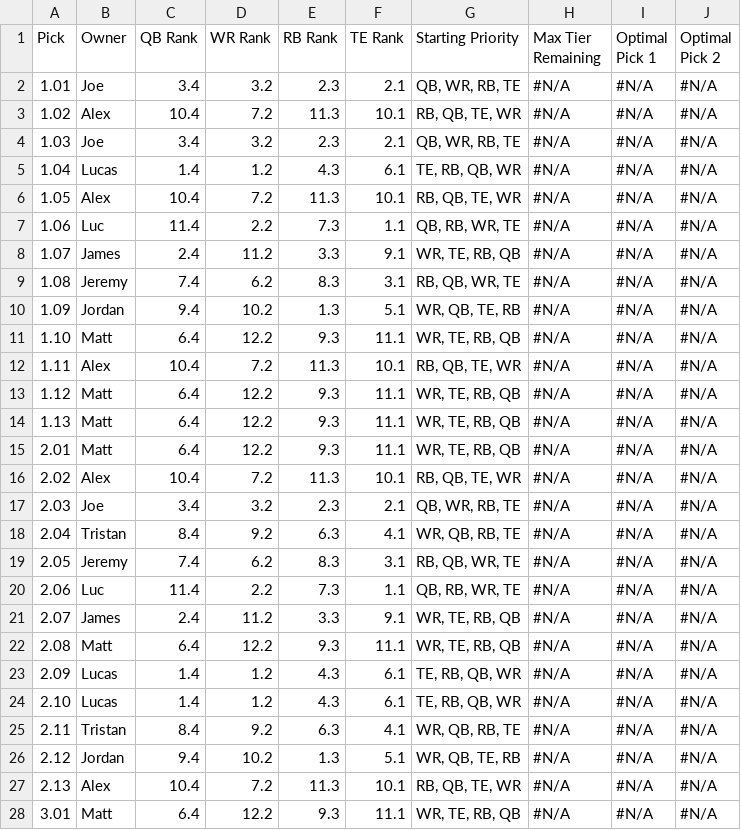
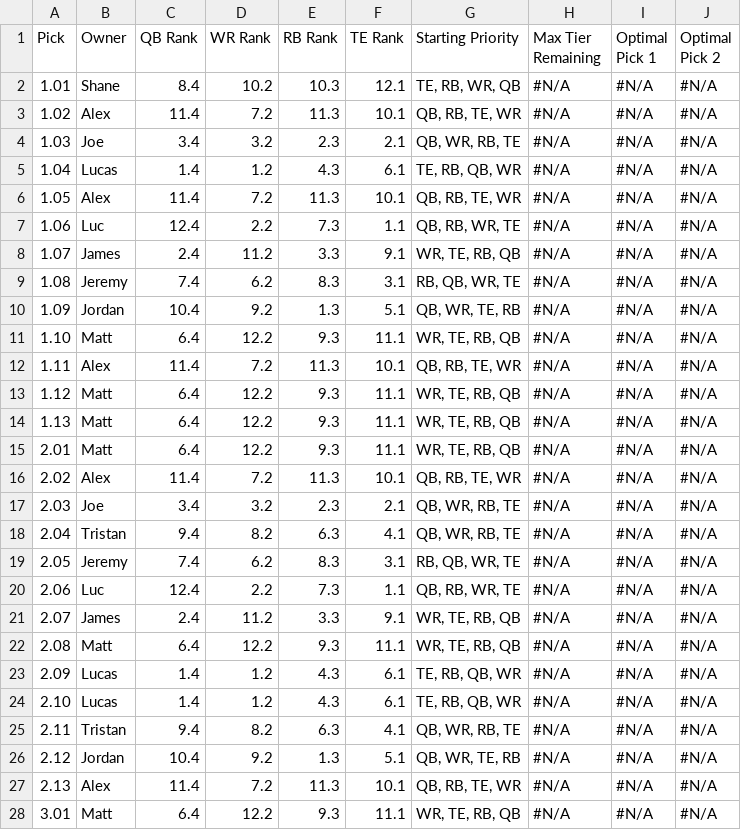
Before and after one commit to lalder95/AGS_Data, a CSV file: CSV/MockDraft2.csv, drawn as a sheet; only a part is shown; the diff covers the shown part only; the diff names each change by its address in the sheet, - before the commit and + after, or states it on an @@ line.

```diff
--- a/CSV/MockDraft2.csv
+++ b/CSV/MockDraft2.csv
-B2 (Owner): Joe
+B2 (Owner): Shane
-C2 (QB Rank): 3.4
+C2 (QB Rank): 8.4
-D2 (WR Rank): 3.2
+D2 (WR Rank): 10.2
-E2 (RB Rank): 2.3
+E2 (RB Rank): 10.3
-F2 (TE Rank): 2.1
+F2 (TE Rank): 12.1
-G2 (Starting Priority): QB, WR, RB, TE
+G2 (Starting Priority): TE, RB, WR, QB
-C3 (QB Rank): 10.4
+C3 (QB Rank): 11.4
-G3 (Starting Priority): RB, QB, TE, WR
+G3 (Starting Priority): QB, RB, TE, WR
-C6 (QB Rank): 10.4
+C6 (QB Rank): 11.4
-G6 (Starting Priority): RB, QB, TE, WR
+G6 (Starting Priority): QB, RB, TE, WR
-C7 (QB Rank): 11.4
+C7 (QB Rank): 12.4
-C10 (QB Rank): 9.4
+C10 (QB Rank): 10.4
-D10 (WR Rank): 10.2
+D10 (WR Rank): 9.2
-G10 (Starting Priority): WR, QB, TE, RB
+G10 (Starting Priority): QB, WR, TE, RB
-C12 (QB Rank): 10.4
+C12 (QB Rank): 11.4
-G12 (Starting Priority): RB, QB, TE, WR
+G12 (Starting Priority): QB, RB, TE, WR
-C16 (QB Rank): 10.4
+C16 (QB Rank): 11.4
-G16 (Starting Priority): RB, QB, TE, WR
+G16 (Starting Priority): QB, RB, TE, WR
-C18 (QB Rank): 8.4
+C18 (QB Rank): 9.4
-D18 (WR Rank): 9.2
+D18 (WR Rank): 8.2
-G18 (Starting Priority): WR, QB, RB, TE
+G18 (Starting Priority): QB, WR, RB, TE
-C20 (QB Rank): 11.4
+C20 (QB Rank): 12.4
-C25 (QB Rank): 8.4
+C25 (QB Rank): 9.4
-D25 (WR Rank): 9.2
+D25 (WR Rank): 8.2
-G25 (Starting Priority): WR, QB, RB, TE
+G25 (Starting Priority): QB, WR, RB, TE
-C26 (QB Rank): 9.4
+C26 (QB Rank): 10.4
-D26 (WR Rank): 10.2
+D26 (WR Rank): 9.2
-G26 (Starting Priority): WR, QB, TE, RB
+G26 (Starting Priority): QB, WR, TE, RB
-C27 (QB Rank): 10.4
+C27 (QB Rank): 11.4
-G27 (Starting Priority): RB, QB, TE, WR
+G27 (Starting Priority): QB, RB, TE, WR
```
Also changed, not shown: 39 edited cells elsewhere in this file, CSV/DraftCapitol.csv, CSV/MockDraft1.csv, 2 other files.
